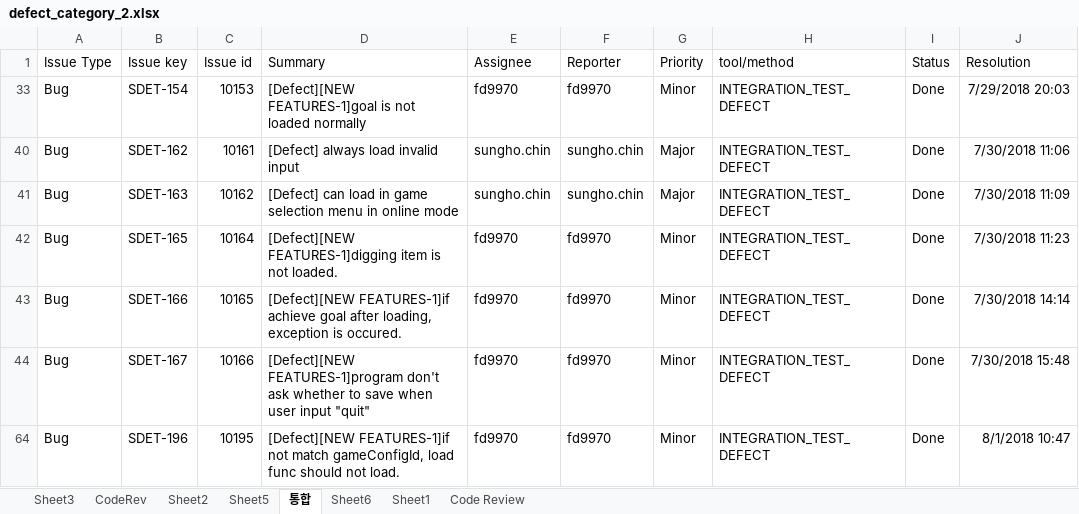
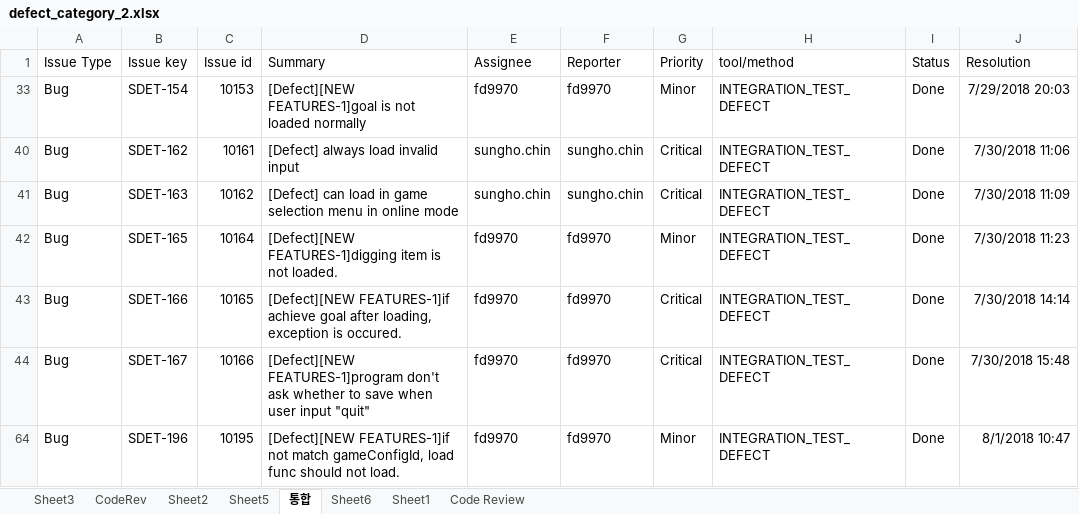
Before and after one commit to sunghochin/share_doc, an Excel workbook: defect_category_2.xlsx, sheet 통합, drawn as a sheet; only a part is shown; values as stored, in another font and other column widths than the file's, no borders; the diff names each change by its address in the sheet, - before the commit and + after, or states it on an @@ line.

Commit message:
modify defect

```diff
--- a/defect_category_2.xlsx (sheet 통합)
+++ b/defect_category_2.xlsx (sheet 통합)
-G40:G41 (Priority): Major
+G40:G41 (Priority): Critical
-G43:G44 (Priority): Minor
+G43:G44 (Priority): Critical
```
Also changed, not shown: charts or pictures.
